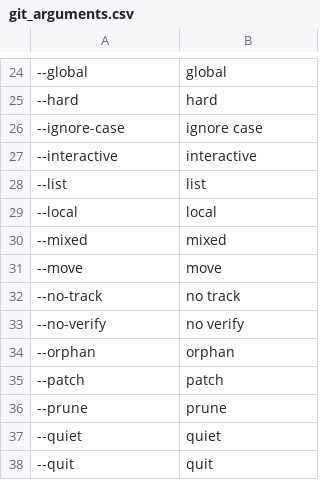
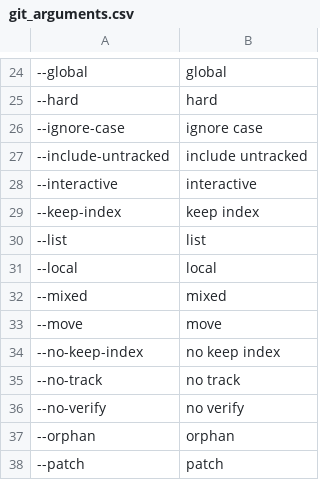
Before and after one commit to brxck/brxck_talon, a CSV file: apps/git/git_arguments.csv, drawn as a sheet; only a part is shown, gaps mark what is left out; the shorter side is filled out with more unchanged rows; the diff names each change by its address in the sheet, - before the commit and + after, or states it on an @@ line.

Commit message:
git: add "git stash save" command & arguments (#1079)

```diff
--- a/apps/git/git_arguments.csv
+++ b/apps/git/git_arguments.csv
+row 27: --include-untracked | include untracked
+row 29: --keep-index | keep index
+row 34: --no-keep-index | no keep index
```
Also changed, not shown: apps/git/git_commands.csv.
